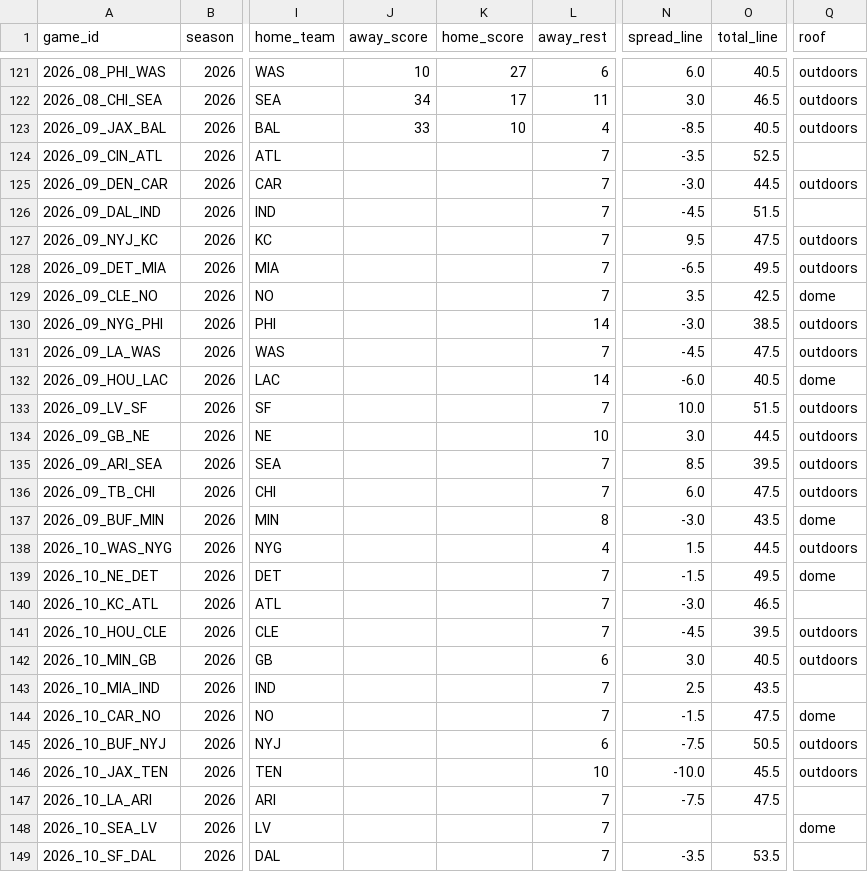
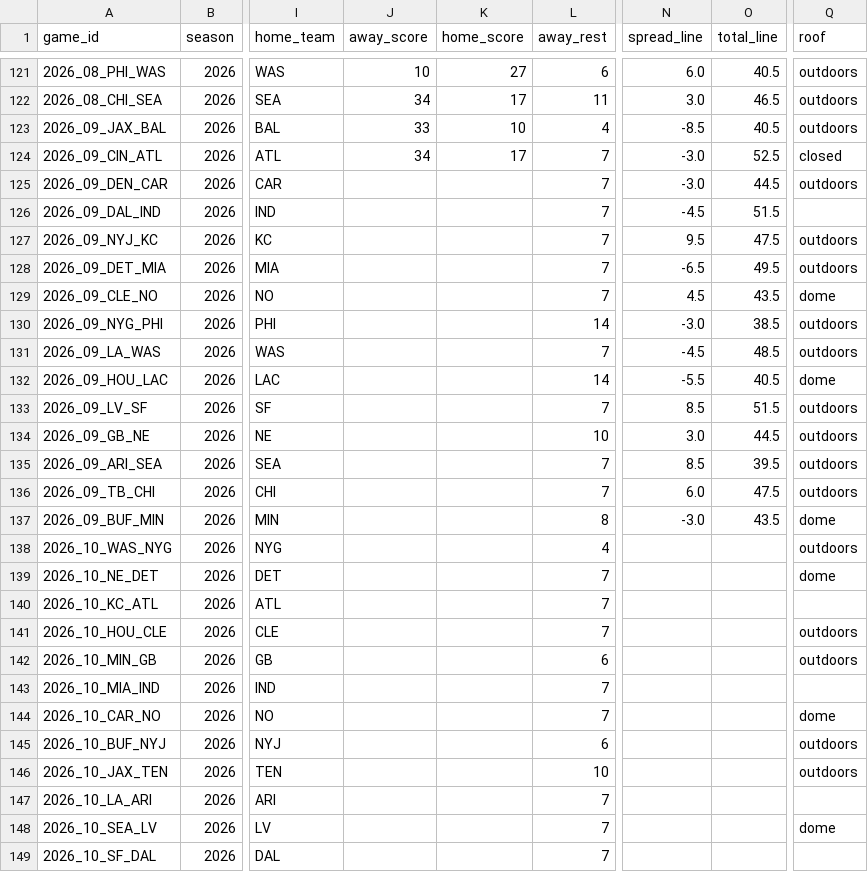
Before and after one commit to bmillercreates/The-Prop-Exchange, a CSV file: data/stats/games.csv, drawn as a sheet; only a part is shown, gaps mark what is left out; the diff covers the shown part only; the diff names each change by its address in the sheet, - before the commit and + after, or states it on an @@ line.

```diff
--- a/data/stats/games.csv
+++ b/data/stats/games.csv
-J124 (away_score): (empty)
+J124 (away_score): 34
-K124 (home_score): (empty)
+K124 (home_score): 17
-N124 (spread_line): -3.5
+N124 (spread_line): -3.0
-Q124 (roof): (empty)
+Q124 (roof): closed
-N129 (spread_line): 3.5
+N129 (spread_line): 4.5
-O129 (total_line): 42.5
+O129 (total_line): 43.5
-O131 (total_line): 47.5
+O131 (total_line): 48.5
-N132 (spread_line): -6.0
+N132 (spread_line): -5.5
-N133 (spread_line): 10.0
+N133 (spread_line): 8.5
-N138 (spread_line): 1.5
+N138 (spread_line): (empty)
-O138 (total_line): 44.5
+O138 (total_line): (empty)
-N139 (spread_line): -1.5
+N139 (spread_line): (empty)
-O139 (total_line): 49.5
+O139 (total_line): (empty)
-N140 (spread_line): -3.0
+N140 (spread_line): (empty)
-O140 (total_line): 46.5
+O140 (total_line): (empty)
-N141 (spread_line): -4.5
+N141 (spread_line): (empty)
-O141 (total_line): 39.5
+O141 (total_line): (empty)
-N142 (spread_line): 3.0
+N142 (spread_line): (empty)
-O142 (total_line): 40.5
+O142 (total_line): (empty)
-N143 (spread_line): 2.5
+N143 (spread_line): (empty)
-O143 (total_line): 43.5
+O143 (total_line): (empty)
-N144 (spread_line): -1.5
+N144 (spread_line): (empty)
-O144 (total_line): 47.5
+O144 (total_line): (empty)
-N145 (spread_line): -7.5
+N145 (spread_line): (empty)
-O145 (total_line): 50.5
+O145 (total_line): (empty)
-N146 (spread_line): -10.0
+N146 (spread_line): (empty)
-O146 (total_line): 45.5
+O146 (total_line): (empty)
-N147 (spread_line): -7.5
+N147 (spread_line): (empty)
-O147 (total_line): 47.5
+O147 (total_line): (empty)
-N149 (spread_line): -3.5
+N149 (spread_line): (empty)
-O149 (total_line): 53.5
+O149 (total_line): (empty)
```
Also changed, not shown: 4 edited cells elsewhere in this file, data/injuries.csv, data/stats/players.csv, 16 other files.
